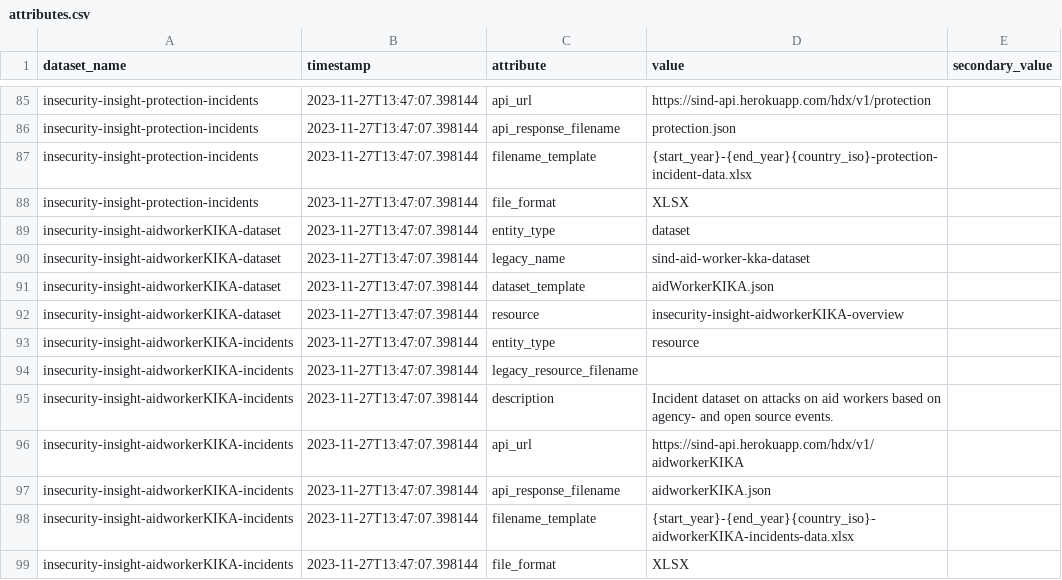
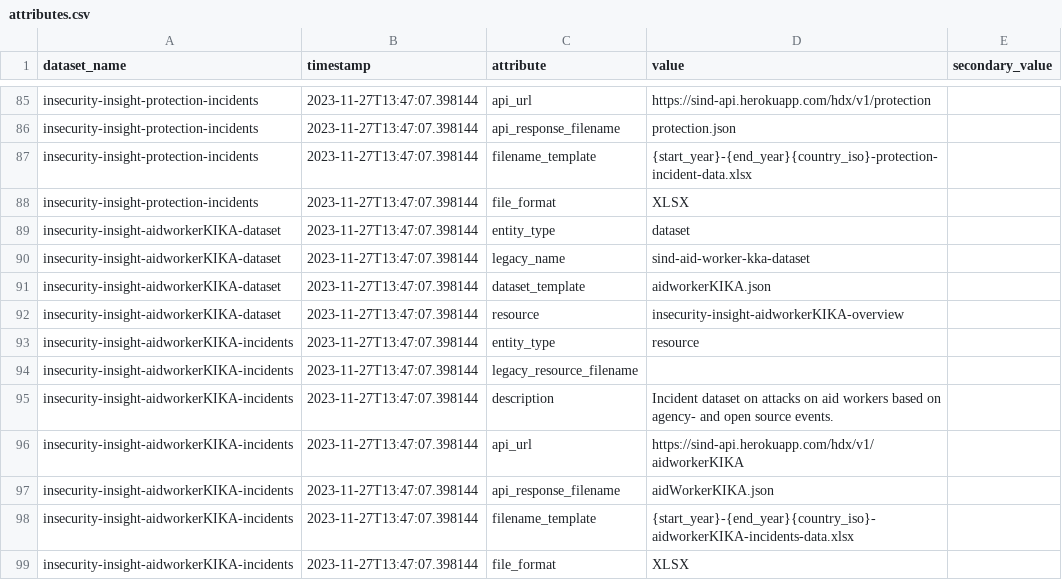
Before and after one commit to OCHA-DAP/hdx-scraper-insecurity-insight, a CSV file: src/hdx_scraper_insecurity_insight/metadata/attributes.csv, drawn as a sheet; only a part is shown, gaps mark what is left out.

Commit message:
Really fix the issue with GitHub Actions - capitalisation in the aidworkerKIKA api sample response filename

```diff
--- a/src/hdx_scraper_insecurity_insight/metadata/attributes.csv
+++ b/src/hdx_scraper_insecurity_insight/metadata/attributes.csv
@@ -90,3 +90,3 @@ insecurity-insight-aidworkerKIKA-dataset,2023-11-27T13:47:07.398144,entity_type,
 insecurity-insight-aidworkerKIKA-dataset,2023-11-27T13:47:07.398144,legacy_name,sind-aid-worker-kka-dataset,
-insecurity-insight-aidworkerKIKA-dataset,2023-11-27T13:47:07.398144,dataset_template,"aidWorkerKIKA.json",
+insecurity-insight-aidworkerKIKA-dataset,2023-11-27T13:47:07.398144,dataset_template,"aidworkerKIKA.json",
 insecurity-insight-aidworkerKIKA-dataset,2023-11-27T13:47:07.398144,resource,"insecurity-insight-aidworkerKIKA-overview",
@@ -96,3 +96,3 @@ insecurity-insight-aidworkerKIKA-incidents,2023-11-27T13:47:07.398144,descriptio
 insecurity-insight-aidworkerKIKA-incidents,2023-11-27T13:47:07.398144,api_url,"https://sind-api.herokuapp.com/hdx/v1/aidworkerKIKA",
-insecurity-insight-aidworkerKIKA-incidents,2023-11-27T13:47:07.398144,api_response_filename,"aidworkerKIKA.json",
+insecurity-insight-aidworkerKIKA-incidents,2023-11-27T13:47:07.398144,api_response_filename,"aidWorkerKIKA.json",
 insecurity-insight-aidworkerKIKA-incidents,2023-11-27T13:47:07.398144,filename_template,"{start_year}-{end_year}{country_iso}-aidworkerKIKA-incidents-data.xlsx",
```
